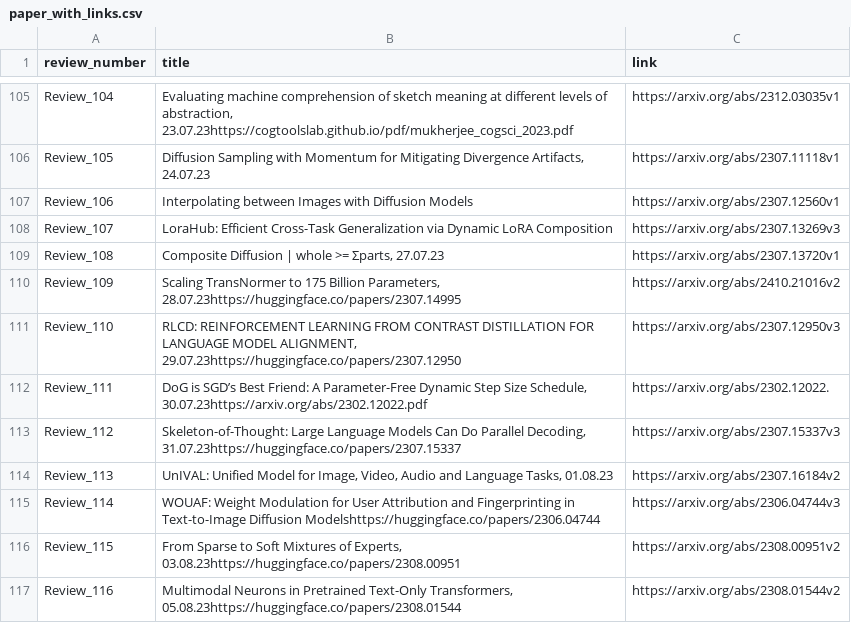
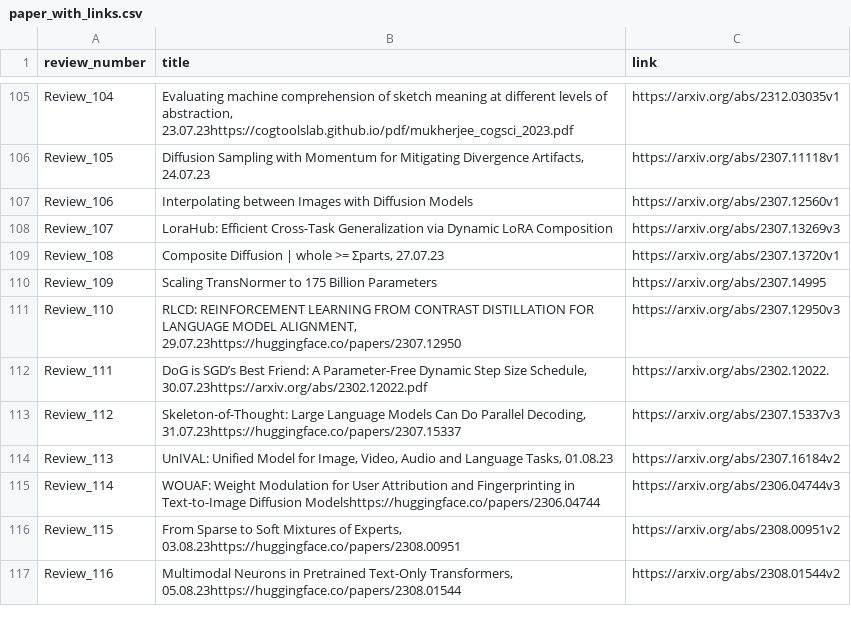
Before and after one commit to disouzam/merlihson-scientific-resources, a CSV file: mike-paper-reviews-all/reviews_metadata/paper_with_links.csv, drawn as a sheet; only a part is shown, gaps mark what is left out.

Commit message:
Fix Review_109: Correct paper link to 2307.14995 and remove date/HuggingFace from title

```diff
--- a/mike-paper-reviews-all/reviews_metadata/paper_with_links.csv
+++ b/mike-paper-reviews-all/reviews_metadata/paper_with_links.csv
@@ -109,3 +109,3 @@ Review_107,LoraHub: Efficient Cross-Task Generalization via Dynamic LoRA Composi
 Review_108,"Composite Diffusion | whole >= Σparts, 27.07.23",https://arxiv.org/abs/2307.13720v1
-Review_109,"Scaling TransNormer to 175 Billion Parameters, 28.07.23https://huggingface.co/papers/2307.14995",https://arxiv.org/abs/2410.21016v2
+Review_109,Scaling TransNormer to 175 Billion Parameters,https://arxiv.org/abs/2307.14995
 Review_110,"RLCD: REINFORCEMENT LEARNING FROM CONTRAST DISTILLATION FOR LANGUAGE MODEL ALIGNMENT, 29.07.23https://huggingface.co/papers/2307.12950",https://arxiv.org/abs/2307.12950v3
```
Also changed, not shown: 3 other files.
